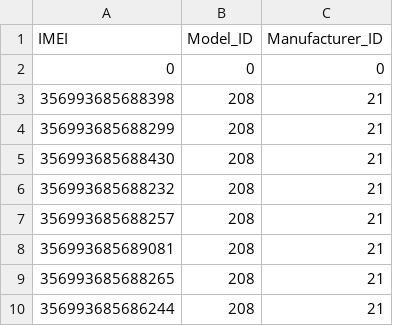
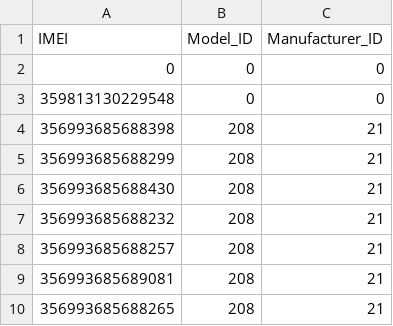
Before and after one commit to akkoyun/PostOffice, a CSV file: Setup/Data/Modem.csv, drawn as a sheet; only a part is shown; the shorter side is filled out with more unchanged rows.

Commit message:
Modem Data Update

```diff
--- a/Setup/Data/Modem.csv
+++ b/Setup/Data/Modem.csv
@@ -2,2 +2,3 @@ IMEI,Model_ID,Manufacturer_ID
 0,0,0
+359813130229548,0,0
 356993685688398,208,21
```
Also changed, not shown: 1 other file.
